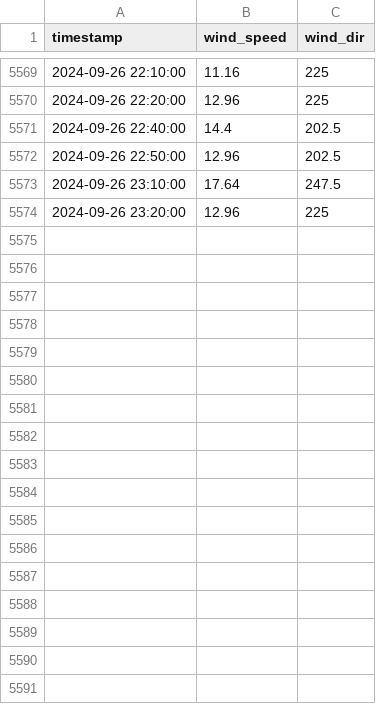
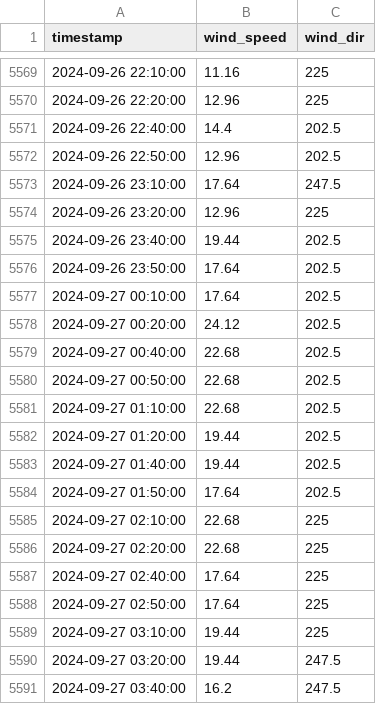
Before and after one commit to marc-moreaux/silvaplana-winds-history, a CSV file: db/Silvaplana.csv, drawn as a sheet; only a part is shown, gaps mark what is left out; the diff covers the shown part only; the diff names each change by its address in the sheet, - before the commit and + after, or states it on an @@ line.

Commit message:
Automated Silvaplana DB update

```diff
--- a/db/Silvaplana.csv
+++ b/db/Silvaplana.csv
+row 5575: 2024-09-26 23:40:00 | 19.44 | 202.5
+row 5576: 2024-09-26 23:50:00 | 17.64 | 202.5
+row 5577: 2024-09-27 00:10:00 | 17.64 | 202.5
+row 5578: 2024-09-27 00:20:00 | 24.12 | 202.5
+row 5579: 2024-09-27 00:40:00 | 22.68 | 202.5
+row 5580: 2024-09-27 00:50:00 | 22.68 | 202.5
+row 5581: 2024-09-27 01:10:00 | 22.68 | 202.5
+row 5582: 2024-09-27 01:20:00 | 19.44 | 202.5
+row 5583: 2024-09-27 01:40:00 | 19.44 | 202.5
+row 5584: 2024-09-27 01:50:00 | 17.64 | 202.5
+row 5585: 2024-09-27 02:10:00 | 22.68 | 225
+row 5586: 2024-09-27 02:20:00 | 22.68 | 225
+row 5587: 2024-09-27 02:40:00 | 17.64 | 225
+row 5588: 2024-09-27 02:50:00 | 17.64 | 225
+row 5589: 2024-09-27 03:10:00 | 19.44 | 225
+row 5590: 2024-09-27 03:20:00 | 19.44 | 247.5
+row 5591: 2024-09-27 03:40:00 | 16.2 | 247.5
```
Also changed, not shown: 5 edited cells elsewhere in this file.
